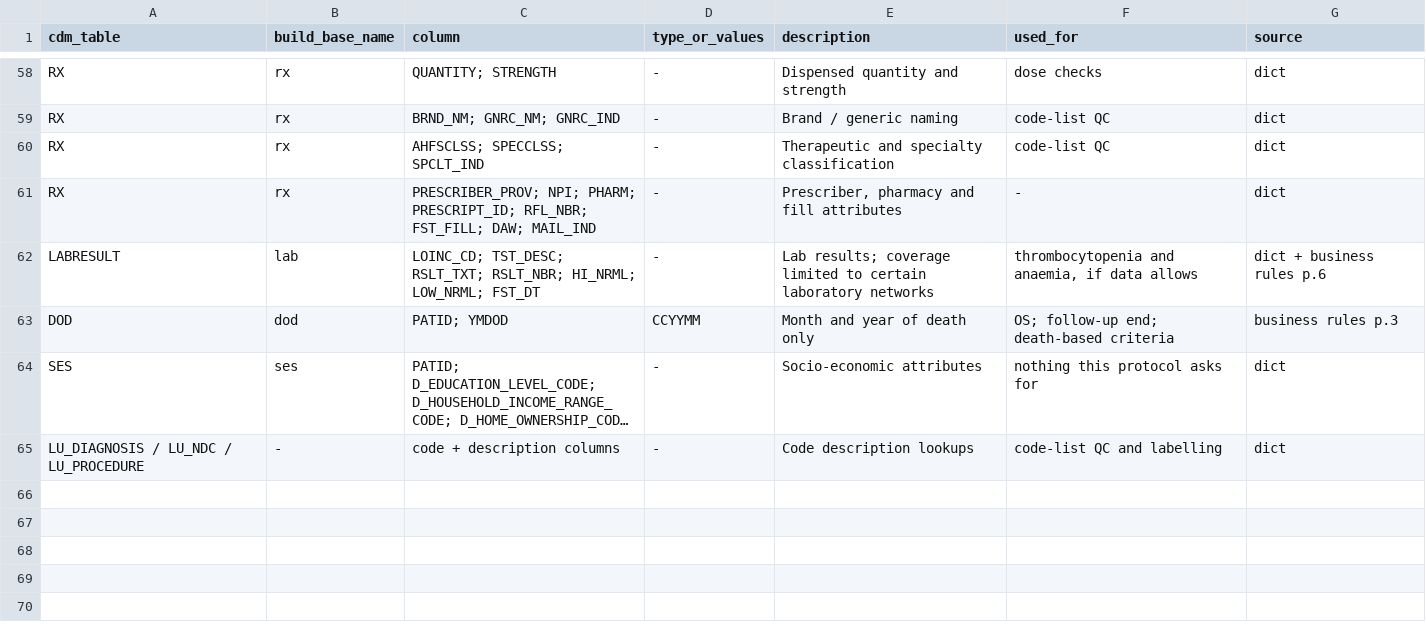
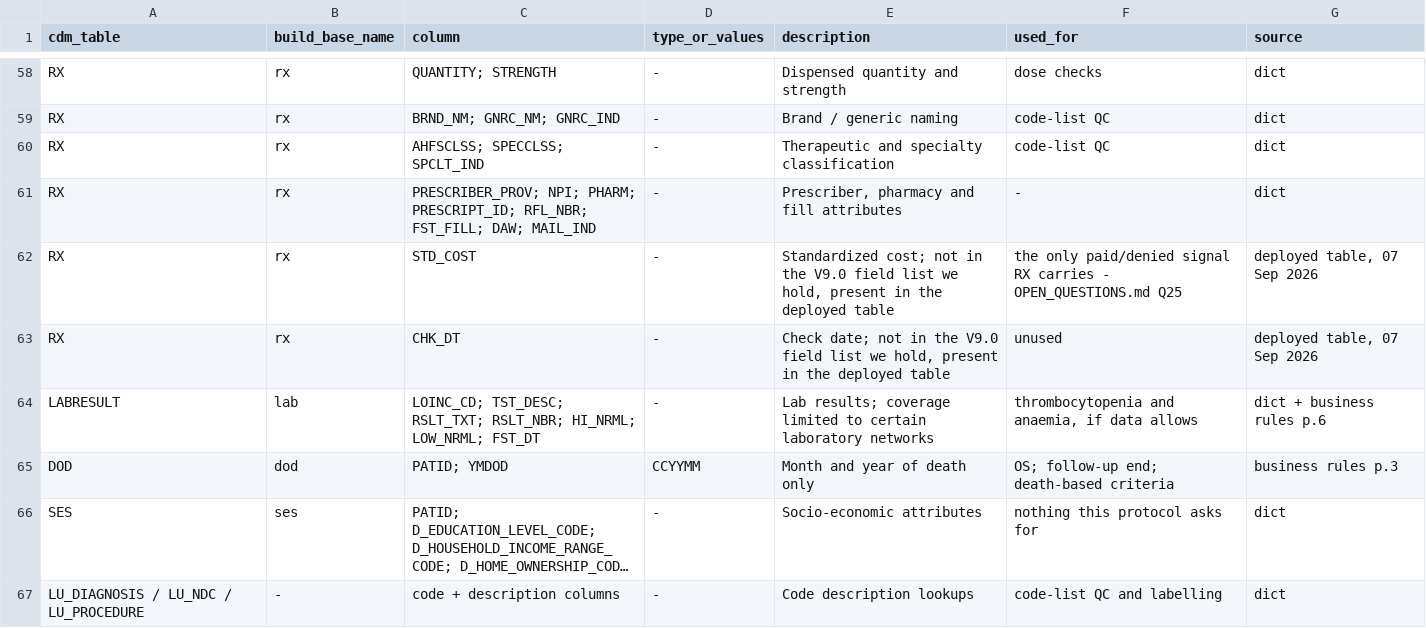
Before and after one commit to salzburry/julialot, a CSV file: Jul 28/ndmm_study_updated/optum_cdm_fields.csv, drawn as a sheet; only a part is shown, gaps mark what is left out; long unchanged cells end in ….

```diff
--- a/Jul 28/ndmm_study_updated/optum_cdm_fields.csv
+++ b/Jul 28/ndmm_study_updated/optum_cdm_fields.csv
@@ -61,2 +61,4 @@ RX,rx,AHFSCLSS; SPECCLSS; SPCLT_IND,-,Therapeutic and specialty classification,c
 RX,rx,PRESCRIBER_PROV; NPI; PHARM; PRESCRIPT_ID; RFL_NBR; FST_FILL; DAW; MAIL_IND,-,"Prescriber, pharmacy and fill attributes",-,dict
+RX,rx,STD_COST,-,"Standardized cost; not in the V9.0 field list we hold, present in the deployed table",the only paid/denied signal RX carries - OPEN_QUESTIONS.md Q25,"deployed table, 07 Sep 2026"
+RX,rx,CHK_DT,-,"Check date; not in the V9.0 field list we hold, present in the deployed table",unused,"deployed table, 07 Sep 2026"
 LABRESULT,lab,LOINC_CD; TST_DESC; RSLT_TXT; RSLT_NBR; HI_NRML; LOW_NRML; FST_DT,-,Lab results; coverage limited to certain laboratory networks,"thrombocytopenia and anaemia, if data allows",dict + business rules p.6
```
Also changed, not shown: 4 other files.
